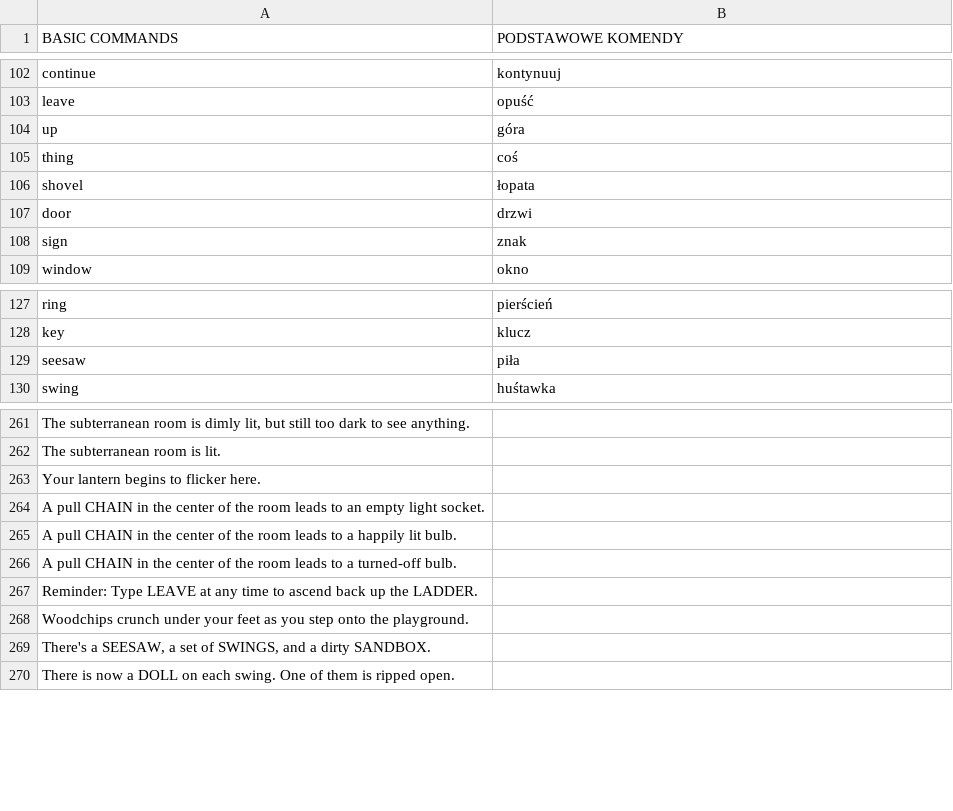
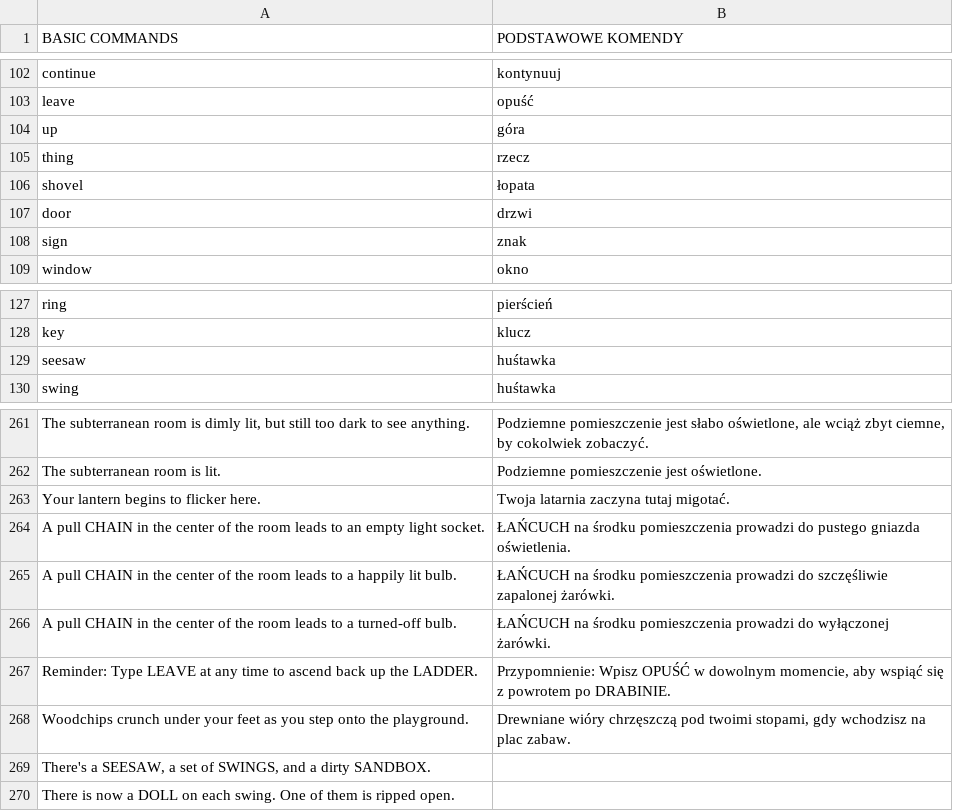
Before and after one commit to Matjessa/Spolszczenie-Buddy-Simulator-1984, a CSV file: Pliki spolszczenia/Textadventure.csv, drawn as a sheet; only a part is shown, gaps mark what is left out; the diff covers the shown part only; the diff names each change by its address in the sheet, - before the commit and + after, or states it on an @@ line.

```diff
--- a/Pliki spolszczenia/Textadventure.csv
+++ b/Pliki spolszczenia/Textadventure.csv
-B105 (PODSTAWOWE KOMENDY): coś
+B105 (PODSTAWOWE KOMENDY): rzecz
-B129 (PODSTAWOWE KOMENDY): piła
+B129 (PODSTAWOWE KOMENDY): huśtawka
-B261 (PODSTAWOWE KOMENDY): (empty)
+B261 (PODSTAWOWE KOMENDY): Podziemne pomieszczenie jest słabo oświetlone, ale wciąż zbyt ciemne, by cokolwiek zobaczyć.
-B262 (PODSTAWOWE KOMENDY): (empty)
+B262 (PODSTAWOWE KOMENDY): Podziemne pomieszczenie jest oświetlone.
-B263 (PODSTAWOWE KOMENDY): (empty)
+B263 (PODSTAWOWE KOMENDY): Twoja latarnia zaczyna tutaj migotać.
-B264 (PODSTAWOWE KOMENDY): (empty)
+B264 (PODSTAWOWE KOMENDY): ŁAŃCUCH na środku pomieszczenia prowadzi do pustego gniazda oświetlenia.
-B265 (PODSTAWOWE KOMENDY): (empty)
+B265 (PODSTAWOWE KOMENDY): ŁAŃCUCH na środku pomieszczenia prowadzi do szczęśliwie zapalonej żarówki.
-B266 (PODSTAWOWE KOMENDY): (empty)
+B266 (PODSTAWOWE KOMENDY): ŁAŃCUCH na środku pomieszczenia prowadzi do wyłączonej żarówki.
-B267 (PODSTAWOWE KOMENDY): (empty)
+B267 (PODSTAWOWE KOMENDY): Przypomnienie: Wpisz OPUŚĆ w dowolnym momencie, aby wspiąć się z powrotem po DRABINIE.
-B268 (PODSTAWOWE KOMENDY): (empty)
+B268 (PODSTAWOWE KOMENDY): Drewniane wióry chrzęszczą pod twoimi stopami, gdy wchodzisz na plac zabaw.
```
Also changed, not shown: 54 edited cells elsewhere in this file, Pliki spolszczenia/Terminal.csv.
